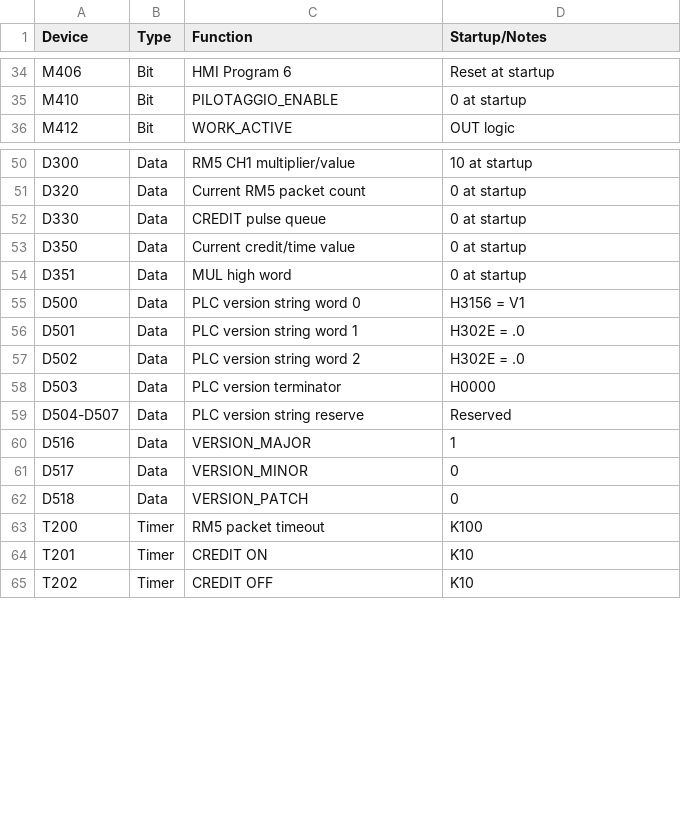
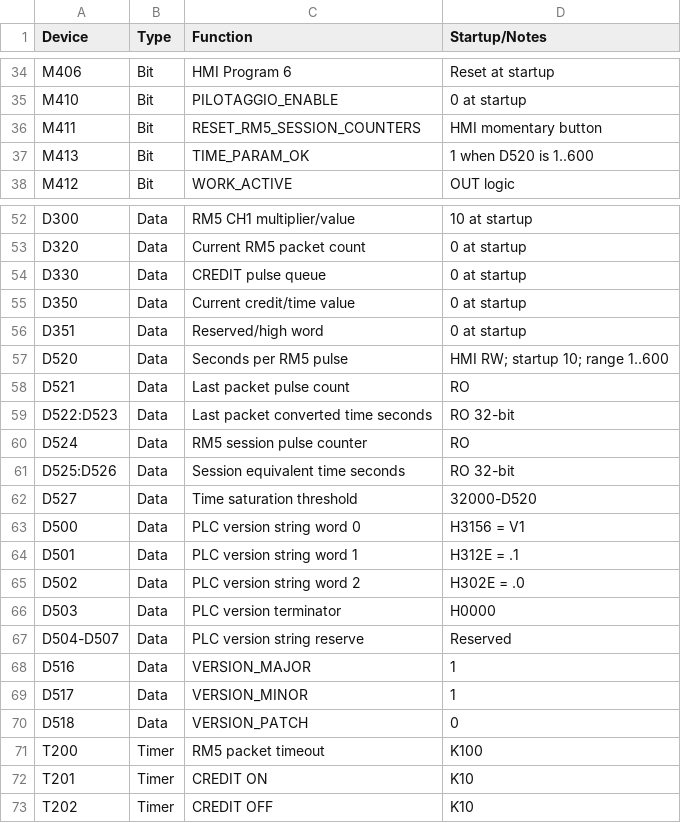
Before and after one commit to RobertRupa/PLC_HMI_PITSTART, a CSV file: plc/DEVICE_MAP.csv, drawn as a sheet; only a part is shown, gaps mark what is left out.

Commit message:
Add pulse/time counter devices and bump version in device map

```diff
--- a/plc/DEVICE_MAP.csv
+++ b/plc/DEVICE_MAP.csv
@@ -35,2 +35,4 @@ M406,Bit,HMI Program 6,Reset at startup
 M410,Bit,PILOTAGGIO_ENABLE,0 at startup
+M411,Bit,RESET_RM5_SESSION_COUNTERS,HMI momentary button
+M413,Bit,TIME_PARAM_OK,1 when D520 is 1..600
 M412,Bit,WORK_ACTIVE,OUT logic
@@ -53,5 +55,11 @@ D330,Data,CREDIT pulse queue,0 at startup
 D350,Data,Current credit/time value,0 at startup
-D351,Data,MUL high word,0 at startup
+D351,Data,Reserved/high word,0 at startup
+D520,Data,Seconds per RM5 pulse,"HMI RW; startup 10; range 1..600"
+D521,Data,Last packet pulse count,RO
+D522:D523,Data,Last packet converted time seconds,RO 32-bit
+D524,Data,RM5 session pulse counter,RO
+D525:D526,Data,Session equivalent time seconds,RO 32-bit
+D527,Data,Time saturation threshold,32000-D520
 D500,Data,PLC version string word 0,"H3156 = V1"
-D501,Data,PLC version string word 1,"H302E = .0"
+D501,Data,PLC version string word 1,"H312E = .1"
 D502,Data,PLC version string word 2,"H302E = .0"
@@ -60,3 +68,3 @@ D504-D507,Data,PLC version string reserve,Reserved
 D516,Data,VERSION_MAJOR,1
-D517,Data,VERSION_MINOR,0
+D517,Data,VERSION_MINOR,1
 D518,Data,VERSION_PATCH,0
```
